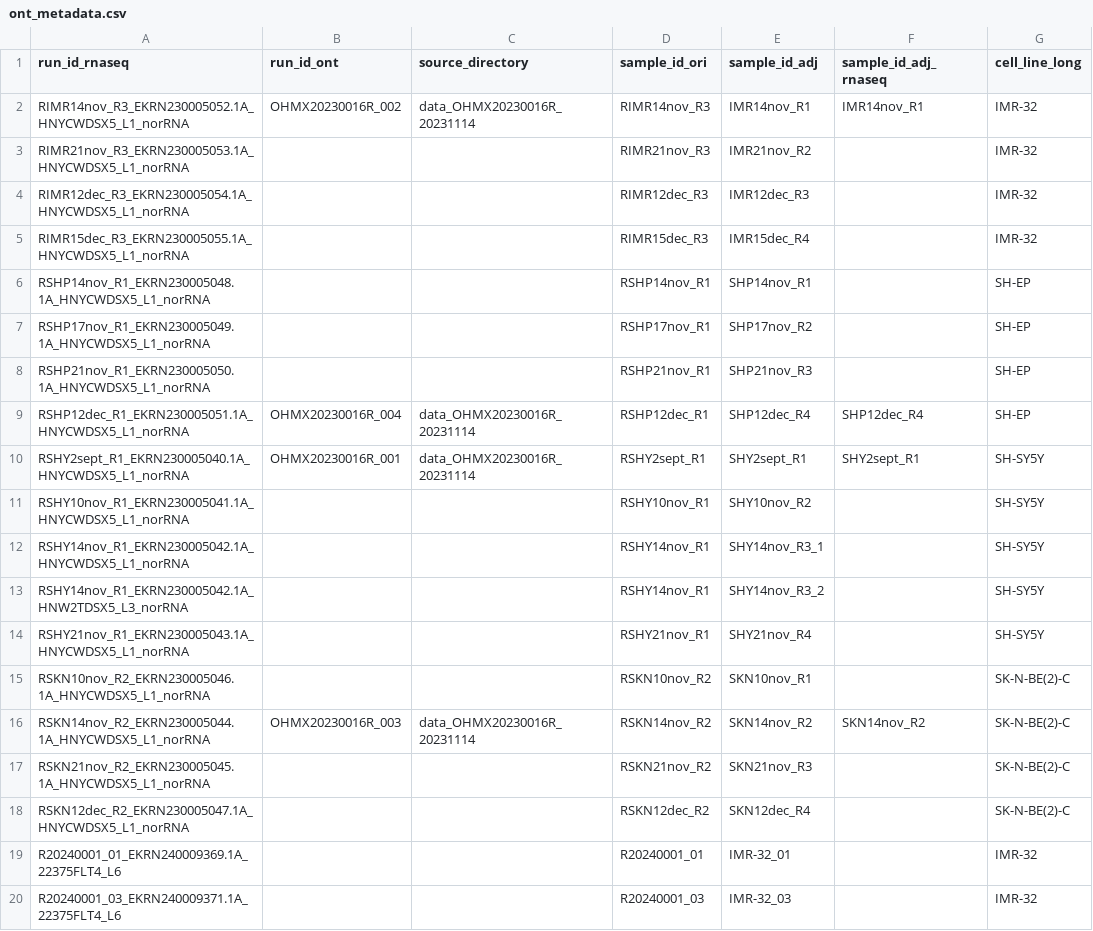
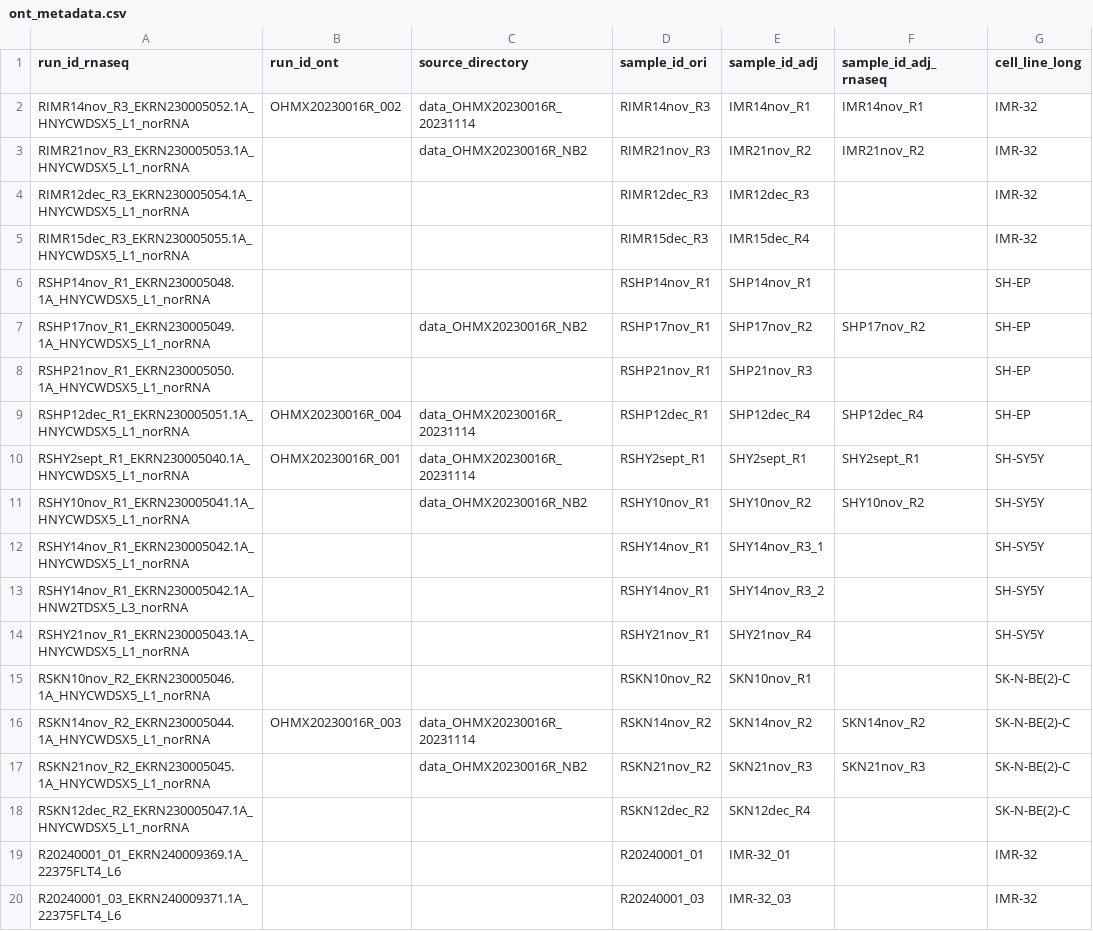
Before and after one commit to Lucmeister55/MT_rnaquant, a CSV file: ont_metadata.csv, drawn as a sheet; only a part is shown; the diff names each change by its address in the sheet, - before the commit and + after, or states it on an @@ line.

Commit message:
Update ont_metadata.csv

```diff
--- a/ont_metadata.csv
+++ b/ont_metadata.csv
-C3 (source_directory): (empty)
+C3 (source_directory): data_OHMX20230016R_NB2
-F3 (sample_id_adj_rnaseq): (empty)
+F3 (sample_id_adj_rnaseq): IMR21nov_R2
-C7 (source_directory): (empty)
+C7 (source_directory): data_OHMX20230016R_NB2
-F7 (sample_id_adj_rnaseq): (empty)
+F7 (sample_id_adj_rnaseq): SHP17nov_R2
-C11 (source_directory): (empty)
+C11 (source_directory): data_OHMX20230016R_NB2
-F11 (sample_id_adj_rnaseq): (empty)
+F11 (sample_id_adj_rnaseq): SHY10nov_R2
-C17 (source_directory): (empty)
+C17 (source_directory): data_OHMX20230016R_NB2
-F17 (sample_id_adj_rnaseq): (empty)
+F17 (sample_id_adj_rnaseq): SKN21nov_R3
```
